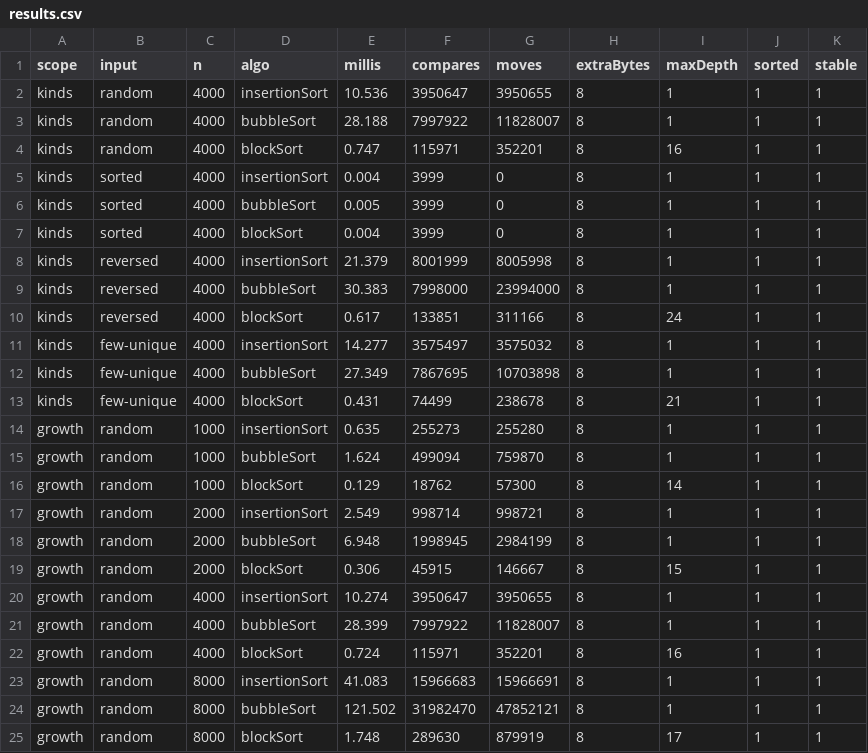
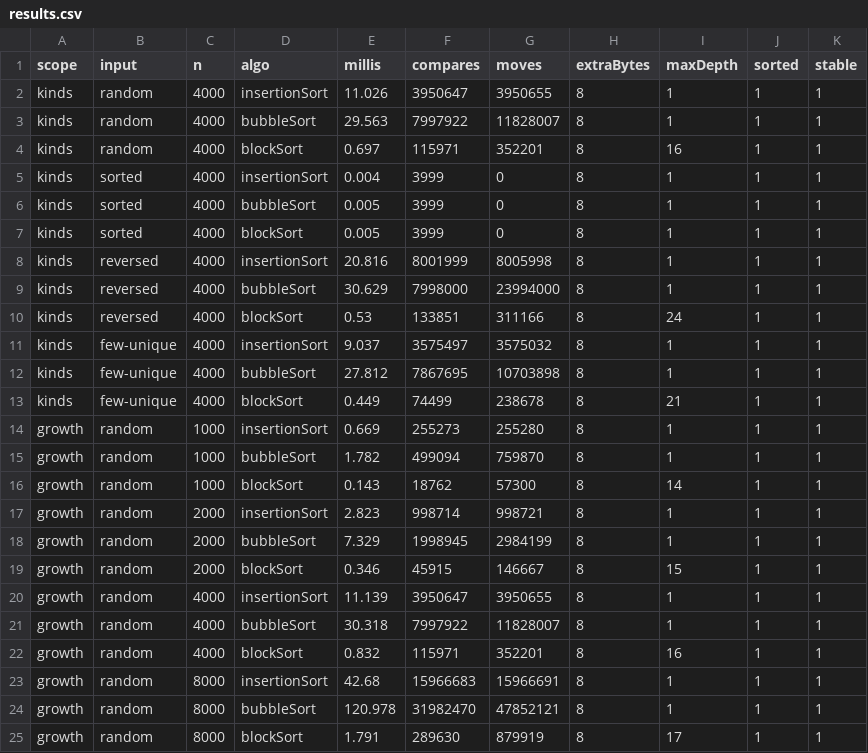
Before and after one commit to lec-algorithm/hw1-sample-2026, a CSV file: docs/results.csv, drawn as a sheet.

```diff
--- a/docs/results.csv
+++ b/docs/results.csv
@@ -1,25 +1,25 @@
 scope,input,n,algo,millis,compares,moves,extraBytes,maxDepth,sorted,stable
-kinds,random,4000,insertionSort,10.536,3950647,3950655,8,1,1,1
-kinds,random,4000,bubbleSort,28.188,7997922,11828007,8,1,1,1
-kinds,random,4000,blockSort,0.747,115971,352201,8,16,1,1
+kinds,random,4000,insertionSort,11.026,3950647,3950655,8,1,1,1
+kinds,random,4000,bubbleSort,29.563,7997922,11828007,8,1,1,1
+kinds,random,4000,blockSort,0.697,115971,352201,8,16,1,1
 kinds,sorted,4000,insertionSort,0.004,3999,0,8,1,1,1
 kinds,sorted,4000,bubbleSort,0.005,3999,0,8,1,1,1
-kinds,sorted,4000,blockSort,0.004,3999,0,8,1,1,1
-kinds,reversed,4000,insertionSort,21.379,8001999,8005998,8,1,1,1
-kinds,reversed,4000,bubbleSort,30.383,7998000,23994000,8,1,1,1
-kinds,reversed,4000,blockSort,0.617,133851,311166,8,24,1,1
-kinds,few-unique,4000,insertionSort,14.277,3575497,3575032,8,1,1,1
-kinds,few-unique,4000,bubbleSort,27.349,7867695,10703898,8,1,1,1
-kinds,few-unique,4000,blockSort,0.431,74499,238678,8,21,1,1
-growth,random,1000,insertionSort,0.635,255273,255280,8,1,1,1
-growth,random,1000,bubbleSort,1.624,499094,759870,8,1,1,1
-growth,random,1000,blockSort,0.129,18762,57300,8,14,1,1
-growth,random,2000,insertionSort,2.549,998714,998721,8,1,1,1
-growth,random,2000,bubbleSort,6.948,1998945,2984199,8,1,1,1
-growth,random,2000,blockSort,0.306,45915,146667,8,15,1,1
-growth,random,4000,insertionSort,10.274,3950647,3950655,8,1,1,1
-growth,random,4000,bubbleSort,28.399,7997922,11828007,8,1,1,1
-growth,random,4000,blockSort,0.724,115971,352201,8,16,1,1
-growth,random,8000,insertionSort,41.083,15966683,15966691,8,1,1,1
-growth,random,8000,bubbleSort,121.502,31982470,47852121,8,1,1,1
-growth,random,8000,blockSort,1.748,289630,879919,8,17,1,1
+kinds,sorted,4000,blockSort,0.005,3999,0,8,1,1,1
+kinds,reversed,4000,insertionSort,20.816,8001999,8005998,8,1,1,1
+kinds,reversed,4000,bubbleSort,30.629,7998000,23994000,8,1,1,1
+kinds,reversed,4000,blockSort,0.53,133851,311166,8,24,1,1
+kinds,few-unique,4000,insertionSort,9.037,3575497,3575032,8,1,1,1
+kinds,few-unique,4000,bubbleSort,27.812,7867695,10703898,8,1,1,1
+kinds,few-unique,4000,blockSort,0.449,74499,238678,8,21,1,1
+growth,random,1000,insertionSort,0.669,255273,255280,8,1,1,1
+growth,random,1000,bubbleSort,1.782,499094,759870,8,1,1,1
+growth,random,1000,blockSort,0.143,18762,57300,8,14,1,1
+growth,random,2000,insertionSort,2.823,998714,998721,8,1,1,1
+growth,random,2000,bubbleSort,7.329,1998945,2984199,8,1,1,1
+growth,random,2000,blockSort,0.346,45915,146667,8,15,1,1
+growth,random,4000,insertionSort,11.139,3950647,3950655,8,1,1,1
+growth,random,4000,bubbleSort,30.318,7997922,11828007,8,1,1,1
+growth,random,4000,blockSort,0.832,115971,352201,8,16,1,1
+growth,random,8000,insertionSort,42.68,15966683,15966691,8,1,1,1
+growth,random,8000,bubbleSort,120.978,31982470,47852121,8,1,1,1
+growth,random,8000,blockSort,1.791,289630,879919,8,17,1,1
```
Also changed, not shown: 13 other files.
